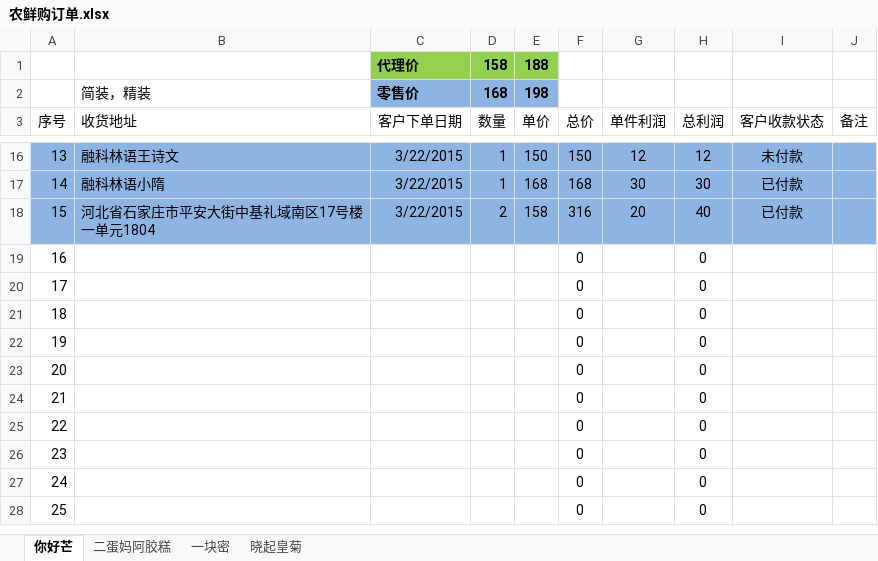
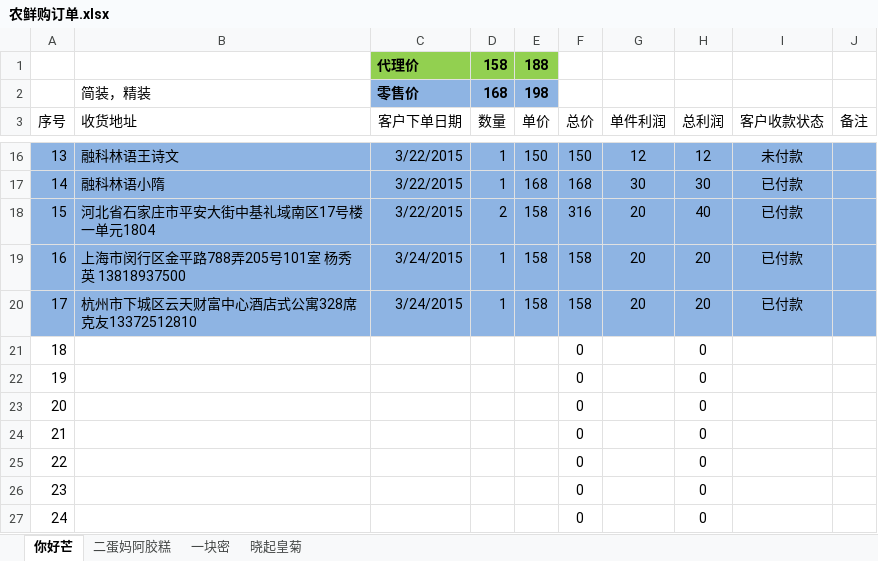
Before and after one commit to ettor/miyou, an Excel workbook: Documents/农鲜购订单.xlsx, sheet 你好芒, drawn as a sheet; only a part is shown, gaps mark what is left out; the shorter side is filled out with more unchanged rows; values as stored, in another font and other column widths than the file's, no borders; the diff names each change by its address in the sheet, - before the commit and + after, or states it on an @@ line.

```diff
--- a/Documents/农鲜购订单.xlsx (sheet 你好芒)
+++ b/Documents/农鲜购订单.xlsx (sheet 你好芒)
-A19:J20 fill: none
+A19:J20 fill: #8EB4E3
-B19 (收货地址): (empty)
+B19 (收货地址): 上海市闵行区金平路788弄205号101室 杨秀英 13818937500
-C19:C20 (客户下单日期): (empty)
+C19:C20 (客户下单日期): 3/24/2015
-D19:D20 (数量): (empty)
+D19:D20 (数量): 1
-E19:E20 (单价): (empty)
+E19:E20 (单价): 158
-F19:F20 (总价): 0
+F19:F20 (总价): 158
-G19:G20 (单件利润): (empty)
+G19:G20 (单件利润): 20
-H19:H20 (总利润): 0
+H19:H20 (总利润): 20
-I19:I20 (客户收款状态): (empty)
+I19:I20 (客户收款状态): 已付款
-B20 (收货地址): (empty)
+B20 (收货地址): 杭州市下城区云天财富中心酒店式公寓328席克友13372512810
```
